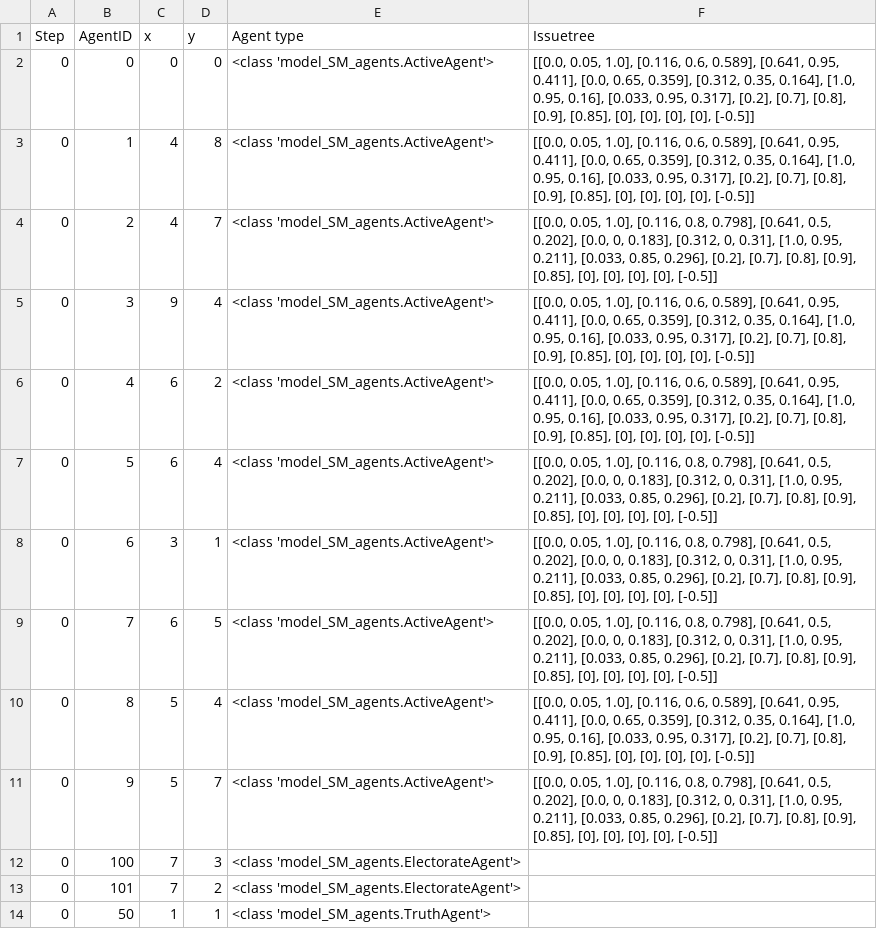
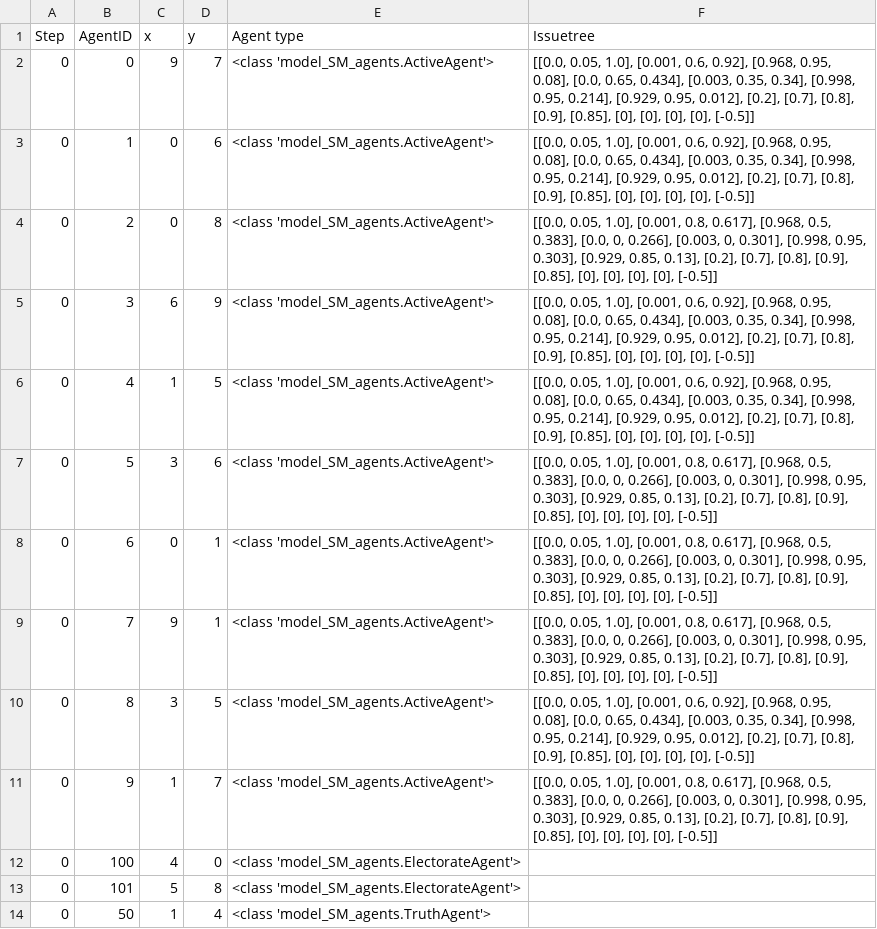
Before and after one commit to kleinrap/policyemergencev4_SM_v1, a CSV file: Test_SM_agents.csv, drawn as a sheet.

```diff
--- a/Test_SM_agents.csv
+++ b/Test_SM_agents.csv
@@ -1,14 +1,14 @@
 Step,AgentID,x,y,Agent type,Issuetree
-0,0,0,0,<class 'model_SM_agents.ActiveAgent'>,"[[0.0, 0.05, 1.0], [0.116, 0.6, 0.589], [0.641, 0.95, 0.411], [0.0, 0.65, 0.359], [0.312, 0.35, 0.164], [1.0, 0.95, 0.16], [0.033, 0.95, 0.317], [0.2], [0.7], [0.8], [0.9], [0.85], [0], [0], [0], [0], [-0.5]]"
-0,1,4,8,<class 'model_SM_agents.ActiveAgent'>,"[[0.0, 0.05, 1.0], [0.116, 0.6, 0.589], [0.641, 0.95, 0.411], [0.0, 0.65, 0.359], [0.312, 0.35, 0.164], [1.0, 0.95, 0.16], [0.033, 0.95, 0.317], [0.2], [0.7], [0.8], [0.9], [0.85], [0], [0], [0], [0], [-0.5]]"
-0,2,4,7,<class 'model_SM_agents.ActiveAgent'>,"[[0.0, 0.05, 1.0], [0.116, 0.8, 0.798], [0.641, 0.5, 0.202], [0.0, 0, 0.183], [0.312, 0, 0.31], [1.0, 0.95, 0.211], [0.033, 0.85, 0.296], [0.2], [0.7], [0.8], [0.9], [0.85], [0], [0], [0], [0], [-0.5]]"
-0,3,9,4,<class 'model_SM_agents.ActiveAgent'>,"[[0.0, 0.05, 1.0], [0.116, 0.6, 0.589], [0.641, 0.95, 0.411], [0.0, 0.65, 0.359], [0.312, 0.35, 0.164], [1.0, 0.95, 0.16], [0.033, 0.95, 0.317], [0.2], [0.7], [0.8], [0.9], [0.85], [0], [0], [0], [0], [-0.5]]"
-0,4,6,2,<class 'model_SM_agents.ActiveAgent'>,"[[0.0, 0.05, 1.0], [0.116, 0.6, 0.589], [0.641, 0.95, 0.411], [0.0, 0.65, 0.359], [0.312, 0.35, 0.164], [1.0, 0.95, 0.16], [0.033, 0.95, 0.317], [0.2], [0.7], [0.8], [0.9], [0.85], [0], [0], [0], [0], [-0.5]]"
-0,5,6,4,<class 'model_SM_agents.ActiveAgent'>,"[[0.0, 0.05, 1.0], [0.116, 0.8, 0.798], [0.641, 0.5, 0.202], [0.0, 0, 0.183], [0.312, 0, 0.31], [1.0, 0.95, 0.211], [0.033, 0.85, 0.296], [0.2], [0.7], [0.8], [0.9], [0.85], [0], [0], [0], [0], [-0.5]]"
-0,6,3,1,<class 'model_SM_agents.ActiveAgent'>,"[[0.0, 0.05, 1.0], [0.116, 0.8, 0.798], [0.641, 0.5, 0.202], [0.0, 0, 0.183], [0.312, 0, 0.31], [1.0, 0.95, 0.211], [0.033, 0.85, 0.296], [0.2], [0.7], [0.8], [0.9], [0.85], [0], [0], [0], [0], [-0.5]]"
-0,7,6,5,<class 'model_SM_agents.ActiveAgent'>,"[[0.0, 0.05, 1.0], [0.116, 0.8, 0.798], [0.641, 0.5, 0.202], [0.0, 0, 0.183], [0.312, 0, 0.31], [1.0, 0.95, 0.211], [0.033, 0.85, 0.296], [0.2], [0.7], [0.8], [0.9], [0.85], [0], [0], [0], [0], [-0.5]]"
-0,8,5,4,<class 'model_SM_agents.ActiveAgent'>,"[[0.0, 0.05, 1.0], [0.116, 0.6, 0.589], [0.641, 0.95, 0.411], [0.0, 0.65, 0.359], [0.312, 0.35, 0.164], [1.0, 0.95, 0.16], [0.033, 0.95, 0.317], [0.2], [0.7], [0.8], [0.9], [0.85], [0], [0], [0], [0], [-0.5]]"
-0,9,5,7,<class 'model_SM_agents.ActiveAgent'>,"[[0.0, 0.05, 1.0], [0.116, 0.8, 0.798], [0.641, 0.5, 0.202], [0.0, 0, 0.183], [0.312, 0, 0.31], [1.0, 0.95, 0.211], [0.033, 0.85, 0.296], [0.2], [0.7], [0.8], [0.9], [0.85], [0], [0], [0], [0], [-0.5]]"
-0,100,7,3,<class 'model_SM_agents.ElectorateAgent'>,
-0,101,7,2,<class 'model_SM_agents.ElectorateAgent'>,
-0,50,1,1,<class 'model_SM_agents.TruthAgent'>,
+0,0,9,7,<class 'model_SM_agents.ActiveAgent'>,"[[0.0, 0.05, 1.0], [0.001, 0.6, 0.92], [0.968, 0.95, 0.08], [0.0, 0.65, 0.434], [0.003, 0.35, 0.34], [0.998, 0.95, 0.214], [0.929, 0.95, 0.012], [0.2], [0.7], [0.8], [0.9], [0.85], [0], [0], [0], [0], [-0.5]]"
+0,1,0,6,<class 'model_SM_agents.ActiveAgent'>,"[[0.0, 0.05, 1.0], [0.001, 0.6, 0.92], [0.968, 0.95, 0.08], [0.0, 0.65, 0.434], [0.003, 0.35, 0.34], [0.998, 0.95, 0.214], [0.929, 0.95, 0.012], [0.2], [0.7], [0.8], [0.9], [0.85], [0], [0], [0], [0], [-0.5]]"
+0,2,0,8,<class 'model_SM_agents.ActiveAgent'>,"[[0.0, 0.05, 1.0], [0.001, 0.8, 0.617], [0.968, 0.5, 0.383], [0.0, 0, 0.266], [0.003, 0, 0.301], [0.998, 0.95, 0.303], [0.929, 0.85, 0.13], [0.2], [0.7], [0.8], [0.9], [0.85], [0], [0], [0], [0], [-0.5]]"
+0,3,6,9,<class 'model_SM_agents.ActiveAgent'>,"[[0.0, 0.05, 1.0], [0.001, 0.6, 0.92], [0.968, 0.95, 0.08], [0.0, 0.65, 0.434], [0.003, 0.35, 0.34], [0.998, 0.95, 0.214], [0.929, 0.95, 0.012], [0.2], [0.7], [0.8], [0.9], [0.85], [0], [0], [0], [0], [-0.5]]"
+0,4,1,5,<class 'model_SM_agents.ActiveAgent'>,"[[0.0, 0.05, 1.0], [0.001, 0.6, 0.92], [0.968, 0.95, 0.08], [0.0, 0.65, 0.434], [0.003, 0.35, 0.34], [0.998, 0.95, 0.214], [0.929, 0.95, 0.012], [0.2], [0.7], [0.8], [0.9], [0.85], [0], [0], [0], [0], [-0.5]]"
+0,5,3,6,<class 'model_SM_agents.ActiveAgent'>,"[[0.0, 0.05, 1.0], [0.001, 0.8, 0.617], [0.968, 0.5, 0.383], [0.0, 0, 0.266], [0.003, 0, 0.301], [0.998, 0.95, 0.303], [0.929, 0.85, 0.13], [0.2], [0.7], [0.8], [0.9], [0.85], [0], [0], [0], [0], [-0.5]]"
+0,6,0,1,<class 'model_SM_agents.ActiveAgent'>,"[[0.0, 0.05, 1.0], [0.001, 0.8, 0.617], [0.968, 0.5, 0.383], [0.0, 0, 0.266], [0.003, 0, 0.301], [0.998, 0.95, 0.303], [0.929, 0.85, 0.13], [0.2], [0.7], [0.8], [0.9], [0.85], [0], [0], [0], [0], [-0.5]]"
+0,7,9,1,<class 'model_SM_agents.ActiveAgent'>,"[[0.0, 0.05, 1.0], [0.001, 0.8, 0.617], [0.968, 0.5, 0.383], [0.0, 0, 0.266], [0.003, 0, 0.301], [0.998, 0.95, 0.303], [0.929, 0.85, 0.13], [0.2], [0.7], [0.8], [0.9], [0.85], [0], [0], [0], [0], [-0.5]]"
+0,8,3,5,<class 'model_SM_agents.ActiveAgent'>,"[[0.0, 0.05, 1.0], [0.001, 0.6, 0.92], [0.968, 0.95, 0.08], [0.0, 0.65, 0.434], [0.003, 0.35, 0.34], [0.998, 0.95, 0.214], [0.929, 0.95, 0.012], [0.2], [0.7], [0.8], [0.9], [0.85], [0], [0], [0], [0], [-0.5]]"
+0,9,1,7,<class 'model_SM_agents.ActiveAgent'>,"[[0.0, 0.05, 1.0], [0.001, 0.8, 0.617], [0.968, 0.5, 0.383], [0.0, 0, 0.266], [0.003, 0, 0.301], [0.998, 0.95, 0.303], [0.929, 0.85, 0.13], [0.2], [0.7], [0.8], [0.9], [0.85], [0], [0], [0], [0], [-0.5]]"
+0,100,4,0,<class 'model_SM_agents.ElectorateAgent'>,
+0,101,5,8,<class 'model_SM_agents.ElectorateAgent'>,
+0,50,1,4,<class 'model_SM_agents.TruthAgent'>,
```
Also changed, not shown: 10 other files.
